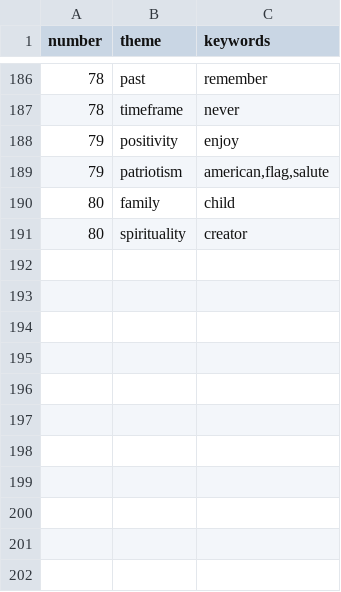
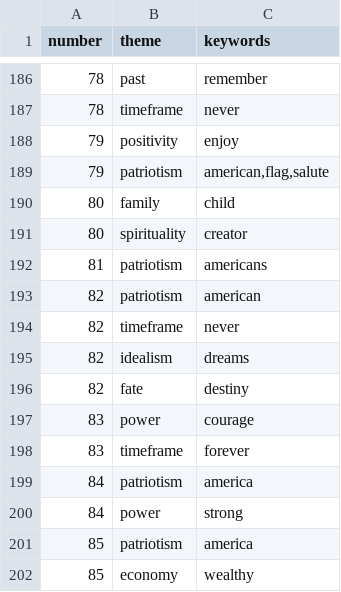
Before and after one commit to imagineLife/scratchpad, a TSV file: data/themes.tsv, drawn as a sheet; only a part is shown, gaps mark what is left out; the diff names each change by its address in the sheet, - before the commit and + after, or states it on an @@ line.

Commit message:
more themes

```diff
--- a/data/themes.tsv
+++ b/data/themes.tsv
+row 192: 81 | patriotism | americans
+row 193: 82 | patriotism | american
+row 194: 82 | timeframe | never
+row 195: 82 | idealism | dreams
+row 196: 82 | fate | destiny
+row 197: 83 | power | courage
+row 198: 83 | timeframe | forever
+row 199: 84 | patriotism | america
+row 200: 84 | power | strong
+row 201: 85 | patriotism | america
+row 202: 85 | economy | wealthy
```
